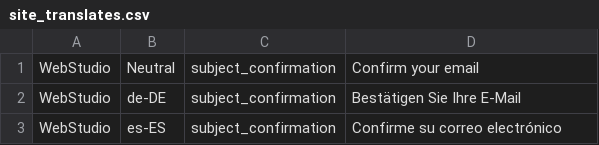
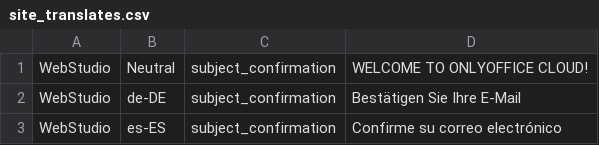
Before and after one commit to ONLYOFFICE-QA/testing-site-onlyoffice, a CSV file: lib/testing_site_onlyoffice/data/site_translates.csv, drawn as a sheet; only a part is shown.

Commit message:
Change heading welcome mail

```diff
--- a/lib/testing_site_onlyoffice/data/site_translates.csv
+++ b/lib/testing_site_onlyoffice/data/site_translates.csv
@@ -1,2 +1,2 @@
-WebStudio,Neutral,subject_confirmation,Confirm your email
+WebStudio,Neutral,subject_confirmation,WELCOME TO ONLYOFFICE CLOUD!
 WebStudio,de-DE,subject_confirmation,Bestätigen Sie Ihre E-Mail
```
